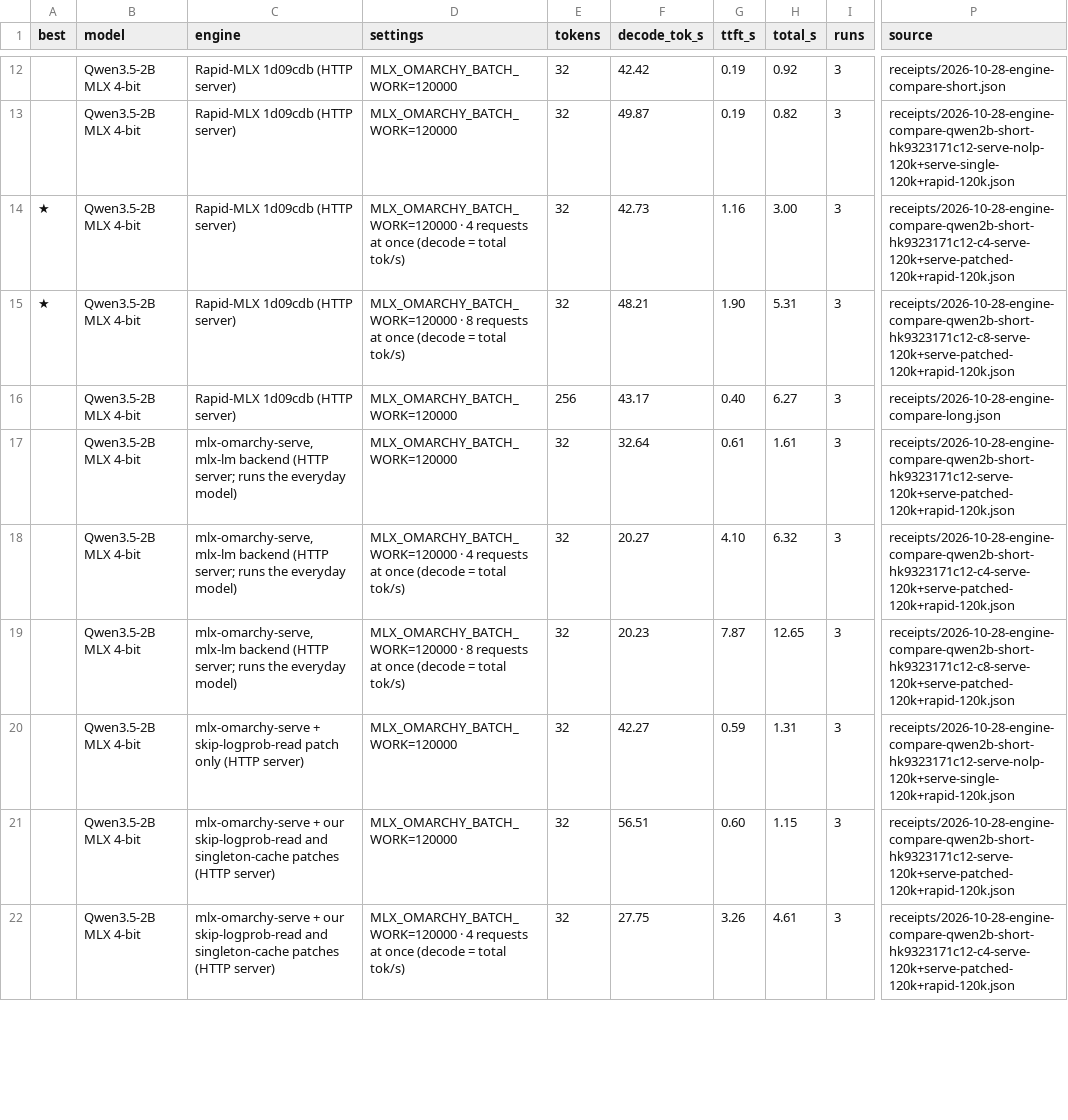
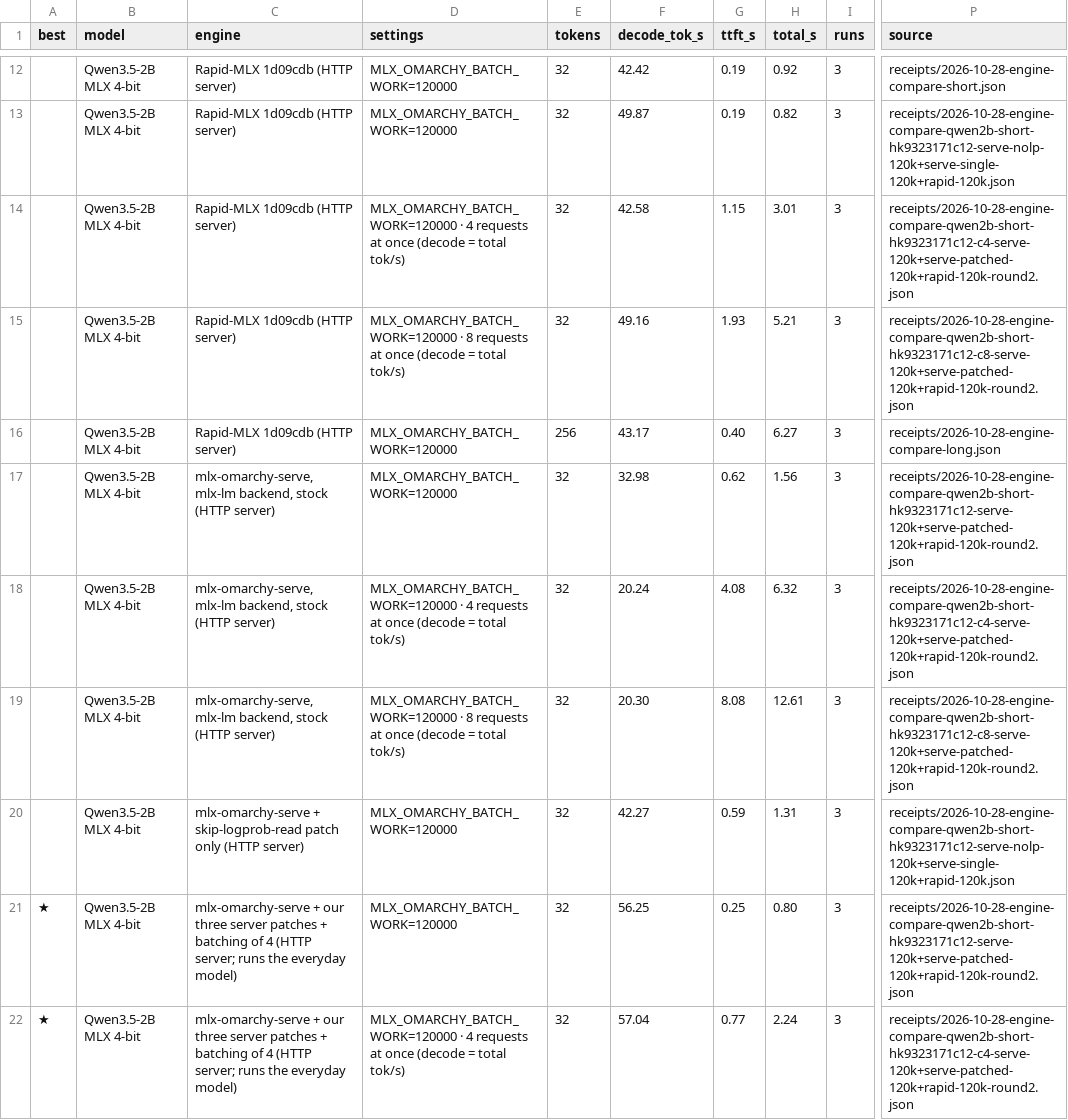
Before and after one commit to techmore/ElementaryOS_MSeries, a CSV file: mseries/local-ai/engine-scoreboard.csv, drawn as a sheet; only a part is shown, gaps mark what is left out; the diff covers the shown part only; the diff names each change by its address in the sheet, - before the commit and + after, or states it on an @@ line.

```diff
--- a/mseries/local-ai/engine-scoreboard.csv
+++ b/mseries/local-ai/engine-scoreboard.csv
-A14:A15 (best): ★
+A14:A15 (best): (empty)
-F14 (decode_tok_s): 42.73
+F14 (decode_tok_s): 42.58
-G14 (ttft_s): 1.16
+G14 (ttft_s): 1.15
-H14 (total_s): 3.00
+H14 (total_s): 3.01
-P14 (source): receipts/2026-10-28-engine-compare-qwen2b-short-hk9323171c12-c4-serve-120k+serve-patched-120k+rapid-120k.json
+P14 (source): receipts/2026-10-28-engine-compare-qwen2b-short-hk9323171c12-c4-serve-120k+serve-patched-120k+rapid-120k-round2.json
-F15 (decode_tok_s): 48.21
+F15 (decode_tok_s): 49.16
-G15 (ttft_s): 1.90
+G15 (ttft_s): 1.93
-H15 (total_s): 5.31
+H15 (total_s): 5.21
-P15 (source): receipts/2026-10-28-engine-compare-qwen2b-short-hk9323171c12-c8-serve-120k+serve-patched-120k+rapid-120k.json
+P15 (source): receipts/2026-10-28-engine-compare-qwen2b-short-hk9323171c12-c8-serve-120k+serve-patched-120k+rapid-120k-round2.json
-C17:C19 (engine): mlx-omarchy-serve, mlx-lm backend (HTTP server; runs the everyday model)
+C17:C19 (engine): mlx-omarchy-serve, mlx-lm backend, stock (HTTP server)
-F17 (decode_tok_s): 32.64
+F17 (decode_tok_s): 32.98
-G17 (ttft_s): 0.61
+G17 (ttft_s): 0.62
-H17 (total_s): 1.61
+H17 (total_s): 1.56
-P17 (source): receipts/2026-10-28-engine-compare-qwen2b-short-hk9323171c12-serve-120k+serve-patched-120k+rapid-120k.json
+P17 (source): receipts/2026-10-28-engine-compare-qwen2b-short-hk9323171c12-serve-120k+serve-patched-120k+rapid-120k-round2.json
-F18 (decode_tok_s): 20.27
+F18 (decode_tok_s): 20.24
-G18 (ttft_s): 4.10
+G18 (ttft_s): 4.08
-P18 (source): receipts/2026-10-28-engine-compare-qwen2b-short-hk9323171c12-c4-serve-120k+serve-patched-120k+rapid-120k.json
+P18 (source): receipts/2026-10-28-engine-compare-qwen2b-short-hk9323171c12-c4-serve-120k+serve-patched-120k+rapid-120k-round2.json
-F19 (decode_tok_s): 20.23
+F19 (decode_tok_s): 20.30
-G19 (ttft_s): 7.87
+G19 (ttft_s): 8.08
-H19 (total_s): 12.65
+H19 (total_s): 12.61
-P19 (source): receipts/2026-10-28-engine-compare-qwen2b-short-hk9323171c12-c8-serve-120k+serve-patched-120k+rapid-120k.json
+P19 (source): receipts/2026-10-28-engine-compare-qwen2b-short-hk9323171c12-c8-serve-120k+serve-patched-120k+rapid-120k-round2.json
-A21:A22 (best): (empty)
+A21:A22 (best): ★
-C21:C22 (engine): …+ our skip-logprob-read and singleton-cache patches (HTTP server)
+C21:C22 (engine): …+ our three server patches + batching of 4 (HTTP server; runs the everyday model)
-F21 (decode_tok_s): 56.51
+F21 (decode_tok_s): 56.25
-G21 (ttft_s): 0.60
+G21 (ttft_s): 0.25
-H21 (total_s): 1.15
+H21 (total_s): 0.80
-P21 (source): receipts/2026-10-28-engine-compare-qwen2b-short-hk9323171c12-serve-120k+serve-patched-120k+rapid-120k.json
+P21 (source): receipts/2026-10-28-engine-compare-qwen2b-short-hk9323171c12-serve-120k+serve-patched-120k+rapid-120k-round2.json
-F22 (decode_tok_s): 27.75
+F22 (decode_tok_s): 57.04
-G22 (ttft_s): 3.26
+G22 (ttft_s): 0.77
-H22 (total_s): 4.61
+H22 (total_s): 2.24
-P22 (source): receipts/2026-10-28-engine-compare-qwen2b-short-hk9323171c12-c4-serve-120k+serve-patched-120k+rapid-120k.json
+P22 (source): receipts/2026-10-28-engine-compare-qwen2b-short-hk9323171c12-c4-serve-120k+serve-patched-120k+rapid-120k-round2.json
```
Also changed, not shown: 3 added rows and 21 edited cells elsewhere in this file, 16 other files.
